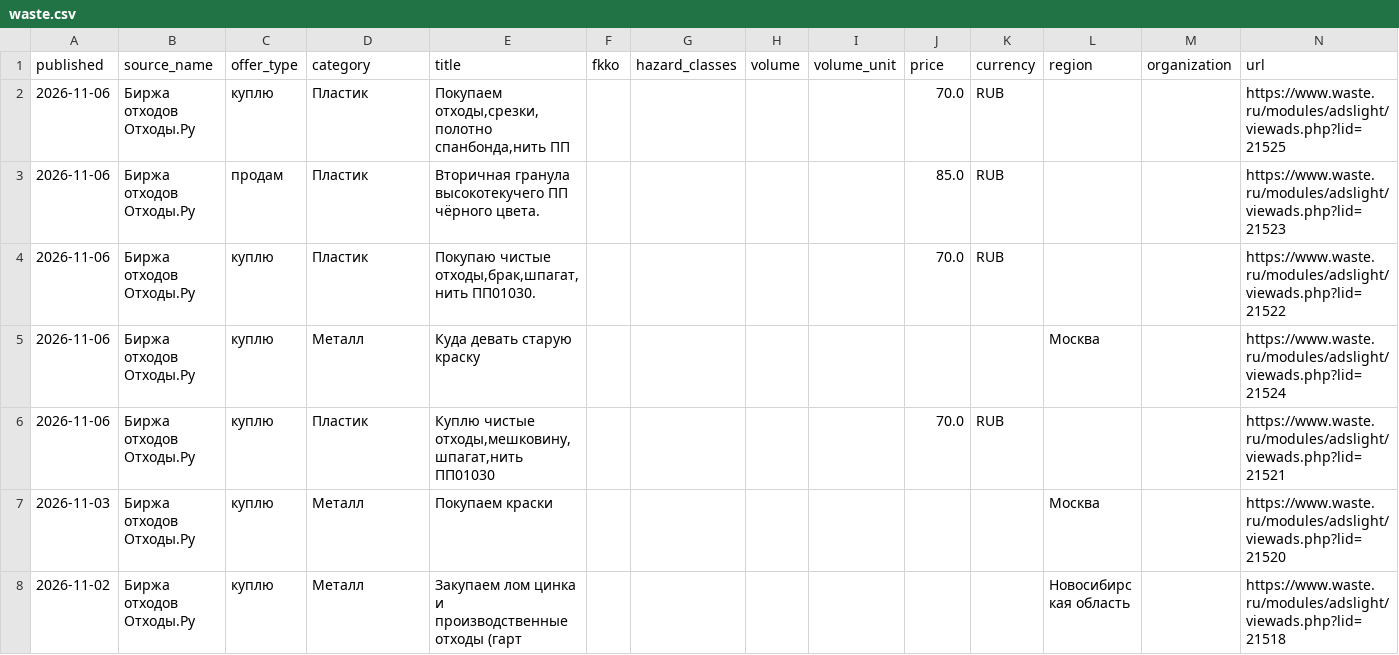
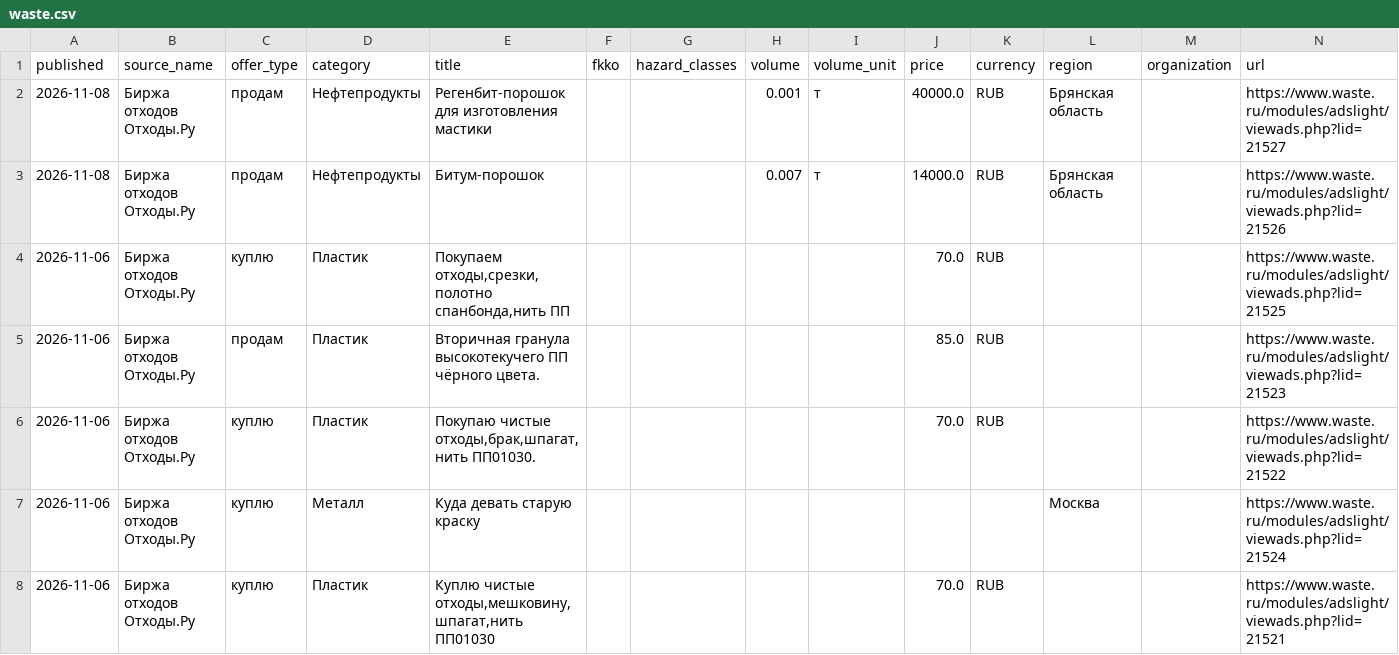
Before and after one commit to vladosick-git/parser-eco-demo, a CSV file: data/waste.csv, drawn as a sheet; only a part is shown; the shorter side is filled out with more unchanged rows.

```diff
--- a/data/waste.csv
+++ b/data/waste.csv
@@ -1,2 +1,4 @@
 published;source_name;offer_type;category;title;fkko;hazard_classes;volume;volume_unit;price;currency;region;organization;url
+2026-11-08;Биржа отходов Отходы.Ру;продам;Нефтепродукты;Регенбит-порошок для изготовления мастики;;;0.001;т;40000.0;RUB;Брянская область;;https://www.waste.ru/modules/adslight/viewads.php?lid=21527
+2026-11-08;Биржа отходов Отходы.Ру;продам;Нефтепродукты;Битум-порошок;;;0.007;т;14000.0;RUB;Брянская область;;https://www.waste.ru/modules/adslight/viewads.php?lid=21526
 2026-11-06;Биржа отходов Отходы.Ру;куплю;Пластик;Покупаем отходы,срезки,полотно спанбонда,нить ПП;;;;;70.0;RUB;;;https://www.waste.ru/modules/adslight/viewads.php?lid=21525
```
Also changed, not shown: 4 other files.
